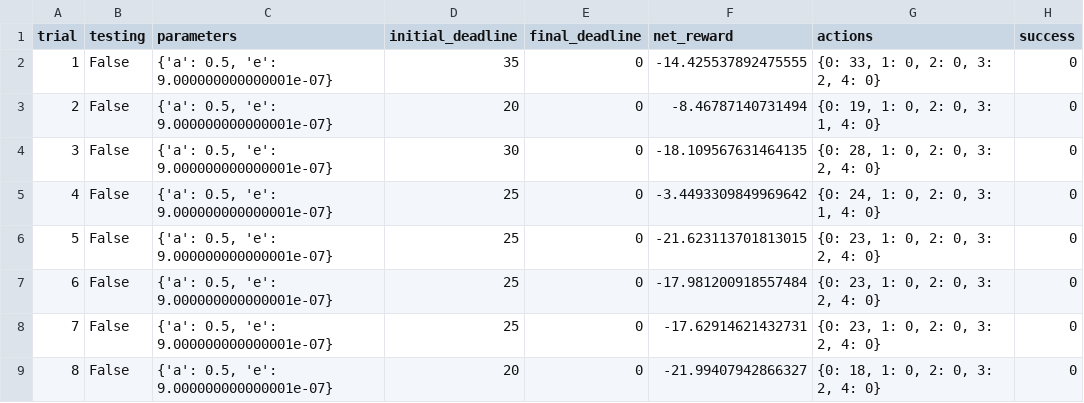
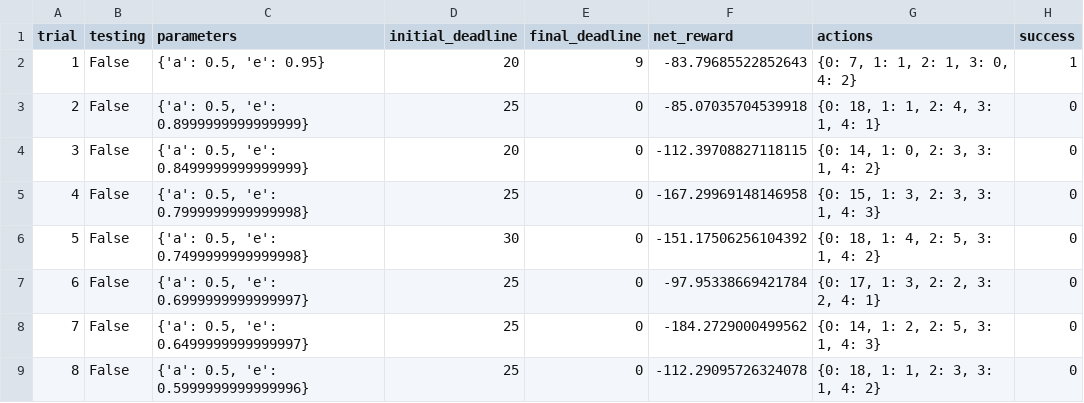
Before and after one commit to echowaiwai/smartcab-3, a CSV file: logs/sim_default-learning.csv, drawn as a sheet; only a part is shown; the diff covers the shown part only.

```diff
--- a/logs/sim_default-learning.csv
+++ b/logs/sim_default-learning.csv
@@ -1,9 +1,9 @@
 trial,testing,parameters,initial_deadline,final_deadline,net_reward,actions,success
-1,False,"{'a': 0.5, 'e': 9.000000000000001e-07}",35,0,-14.425537892475555,"{0: 33, 1: 0, 2: 0, 3: 2, 4: 0}",0
-2,False,"{'a': 0.5, 'e': 9.000000000000001e-07}",20,0,-8.46787140731494,"{0: 19, 1: 0, 2: 0, 3: 1, 4: 0}",0
-3,False,"{'a': 0.5, 'e': 9.000000000000001e-07}",30,0,-18.109567631464135,"{0: 28, 1: 0, 2: 0, 3: 2, 4: 0}",0
-4,False,"{'a': 0.5, 'e': 9.000000000000001e-07}",25,0,-3.4493309849969642,"{0: 24, 1: 0, 2: 0, 3: 1, 4: 0}",0
-5,False,"{'a': 0.5, 'e': 9.000000000000001e-07}",25,0,-21.623113701813015,"{0: 23, 1: 0, 2: 0, 3: 2, 4: 0}",0
-6,False,"{'a': 0.5, 'e': 9.000000000000001e-07}",25,0,-17.981200918557484,"{0: 23, 1: 0, 2: 0, 3: 2, 4: 0}",0
-7,False,"{'a': 0.5, 'e': 9.000000000000001e-07}",25,0,-17.62914621432731,"{0: 23, 1: 0, 2: 0, 3: 2, 4: 0}",0
-8,False,"{'a': 0.5, 'e': 9.000000000000001e-07}",20,0,-21.99407942866327,"{0: 18, 1: 0, 2: 0, 3: 2, 4: 0}",0
+1,False,"{'a': 0.5, 'e': 0.95}",20,9,-83.79685522852643,"{0: 7, 1: 1, 2: 1, 3: 0, 4: 2}",1
+2,False,"{'a': 0.5, 'e': 0.8999999999999999}",25,0,-85.07035704539918,"{0: 18, 1: 1, 2: 4, 3: 1, 4: 1}",0
+3,False,"{'a': 0.5, 'e': 0.8499999999999999}",20,0,-112.39708827118115,"{0: 14, 1: 0, 2: 3, 3: 1, 4: 2}",0
+4,False,"{'a': 0.5, 'e': 0.7999999999999998}",25,0,-167.29969148146958,"{0: 15, 1: 3, 2: 3, 3: 1, 4: 3}",0
+5,False,"{'a': 0.5, 'e': 0.7499999999999998}",30,0,-151.17506256104392,"{0: 18, 1: 4, 2: 5, 3: 1, 4: 2}",0
+6,False,"{'a': 0.5, 'e': 0.6999999999999997}",25,0,-97.95338669421784,"{0: 17, 1: 3, 2: 2, 3: 2, 4: 1}",0
+7,False,"{'a': 0.5, 'e': 0.6499999999999997}",25,0,-184.2729000499562,"{0: 14, 1: 2, 2: 5, 3: 1, 4: 3}",0
+8,False,"{'a': 0.5, 'e': 0.5999999999999996}",25,0,-112.29095726324078,"{0: 18, 1: 1, 2: 3, 3: 1, 4: 2}",0
```
Also changed, not shown: 94 edited cells elsewhere in this file, logs/sim_improved-learning.csv, 5 other files.
